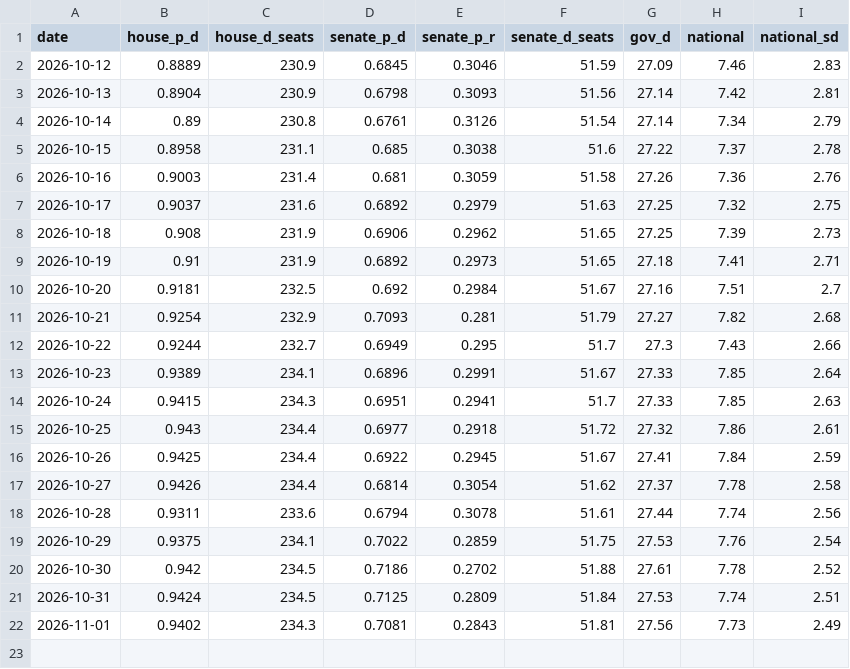
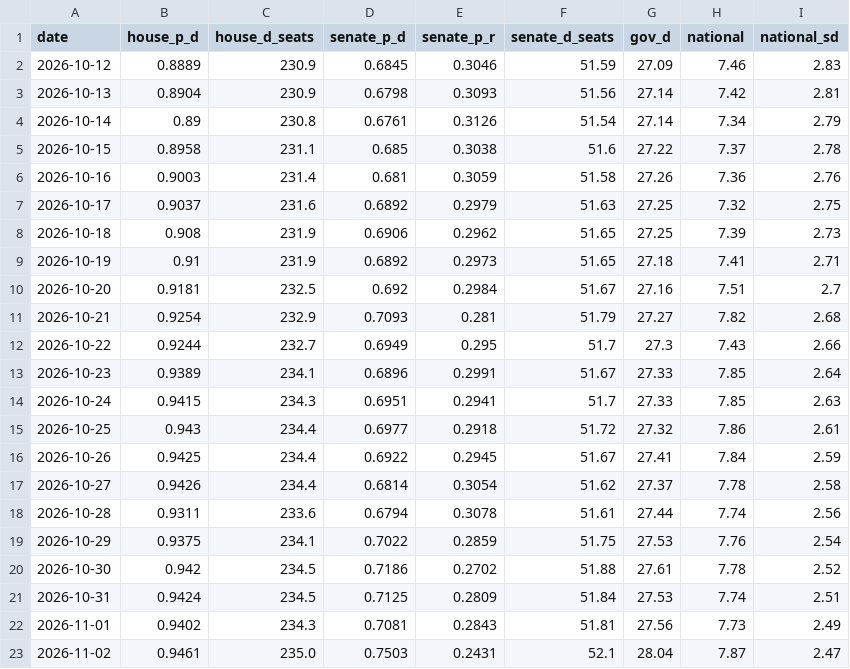
Before and after one commit to PinkRose237/electionprediction, a CSV file: data/history/topline.csv, drawn as a sheet.

```diff
--- a/data/history/topline.csv
+++ b/data/history/topline.csv
@@ -22 +22,2 @@ date,house_p_d,house_d_seats,senate_p_d,senate_p_r,senate_d_seats,gov_d,national
 2026-11-01,0.9402,234.3,0.7081,0.2843,51.81,27.56,7.73,2.49
+2026-11-02,0.9461,235.0,0.7503,0.2431,52.1,28.04,7.87,2.47
```
Also changed, not shown: 4 other files.
